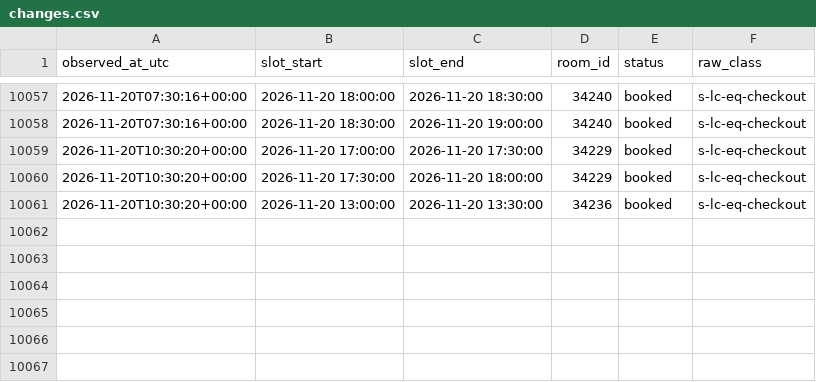
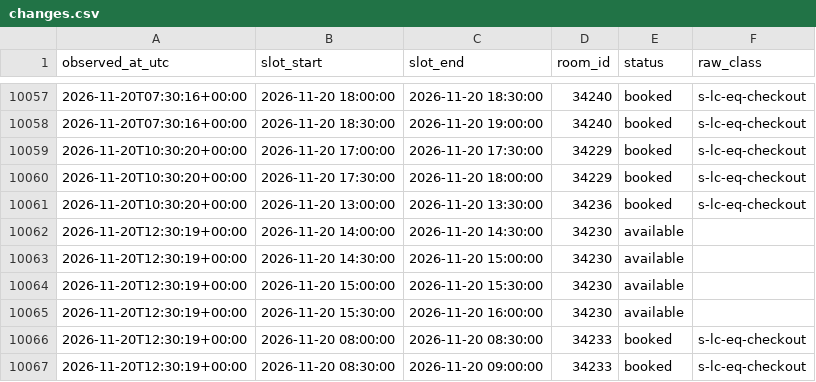
Before and after one commit to Shawn-Xiao40/utsc-room-tracker, a CSV file: data/changes.csv, drawn as a sheet; only a part is shown, gaps mark what is left out.

```diff
--- a/data/changes.csv
+++ b/data/changes.csv
@@ -10061 +10061,7 @@ observed_at_utc,slot_start,slot_end,room_id,status,raw_class
 2026-11-20T10:30:20+00:00,2026-11-20 13:00:00,2026-11-20 13:30:00,34236,booked,s-lc-eq-checkout
+2026-11-20T12:30:19+00:00,2026-11-20 14:00:00,2026-11-20 14:30:00,34230,available,
+2026-11-20T12:30:19+00:00,2026-11-20 14:30:00,2026-11-20 15:00:00,34230,available,
+2026-11-20T12:30:19+00:00,2026-11-20 15:00:00,2026-11-20 15:30:00,34230,available,
+2026-11-20T12:30:19+00:00,2026-11-20 15:30:00,2026-11-20 16:00:00,34230,available,
+2026-11-20T12:30:19+00:00,2026-11-20 08:00:00,2026-11-20 08:30:00,34233,booked,s-lc-eq-checkout
+2026-11-20T12:30:19+00:00,2026-11-20 08:30:00,2026-11-20 09:00:00,34233,booked,s-lc-eq-checkout
```
Also changed, not shown: data/runs.csv, 1 other file.
